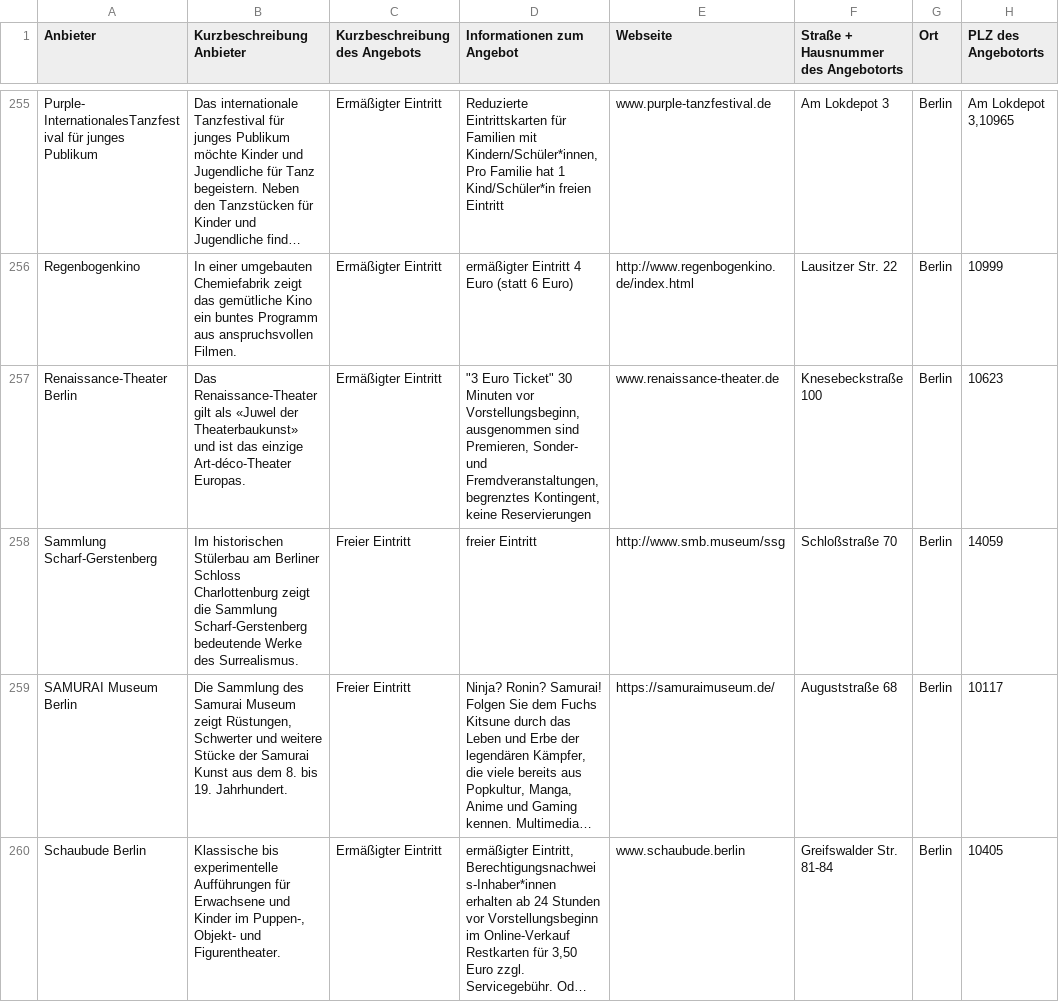
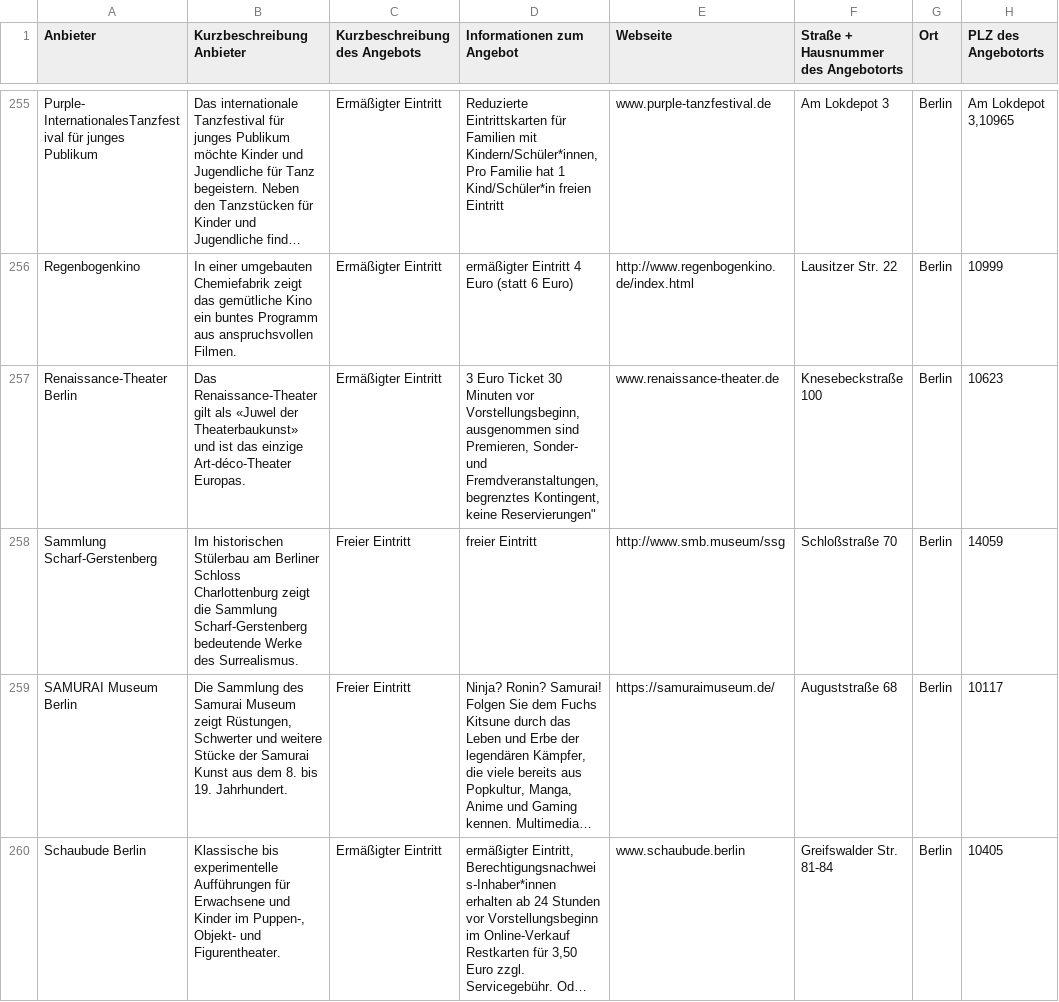
Before and after one commit to technologiestiftung/fairgnuegen, a CSV file: 20240717_Berlinpass-Daten.csv, drawn as a sheet; only a part is shown, gaps mark what is left out; long unchanged cells end in …; the diff covers the shown part only; the diff names each change by its address in the sheet, - before the commit and + after, or states it on an @@ line.

```diff
--- a/20240717_Berlinpass-Daten.csv
+++ b/20240717_Berlinpass-Daten.csv
-D257 (Informationen zum Angebot): "3 Euro Ticket" 30 Minuten vor Vorstellungsbeginn, ausgenommen sind Premieren, Sonder- und Fremdveranstaltungen, begrenztes Kontingent, keine Reservierungen
+D257 (Informationen zum Angebot): 3 Euro Ticket 30 Minuten vor Vorstellungsbeginn, ausgenommen sind Premieren, Sonder- und Fremdveranstaltungen, begrenztes Kontingent, keine Reservierungen"
```
Also changed, not shown: 32 edited cells elsewhere in this file, 4 other files.
